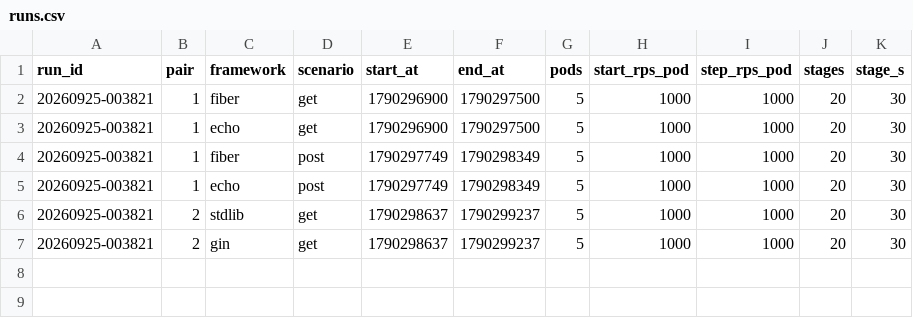
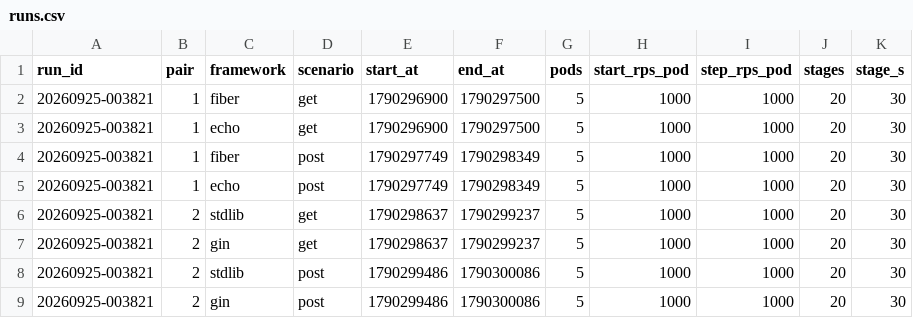
Before and after one commit to ferdian3456/virdanproject, a CSV file: benchmark/go-frameworks/results/gke-20260925-003821/runs.csv, drawn as a sheet; the diff names each change by its address in the sheet, - before the commit and + after, or states it on an @@ line.

```diff
--- a/benchmark/go-frameworks/results/gke-20260925-003821/runs.csv
+++ b/benchmark/go-frameworks/results/gke-20260925-003821/runs.csv
+row 8: 20260925-003821 | 2 | stdlib | post | 1790299486 | 1790300086 | 5 | 1000 | 1000 | 20 | 30
+row 9: 20260925-003821 | 2 | gin | post | 1790299486 | 1790300086 | 5 | 1000 | 1000 | 20 | 30
```
Also changed, not shown: 6 other files.
